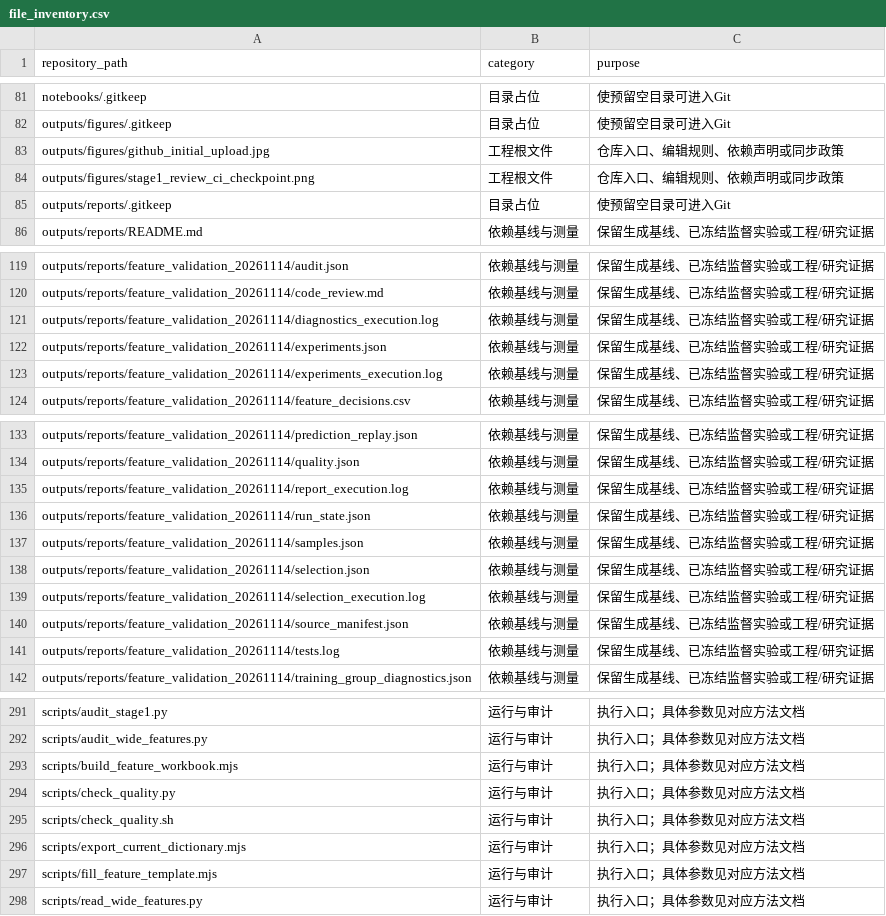
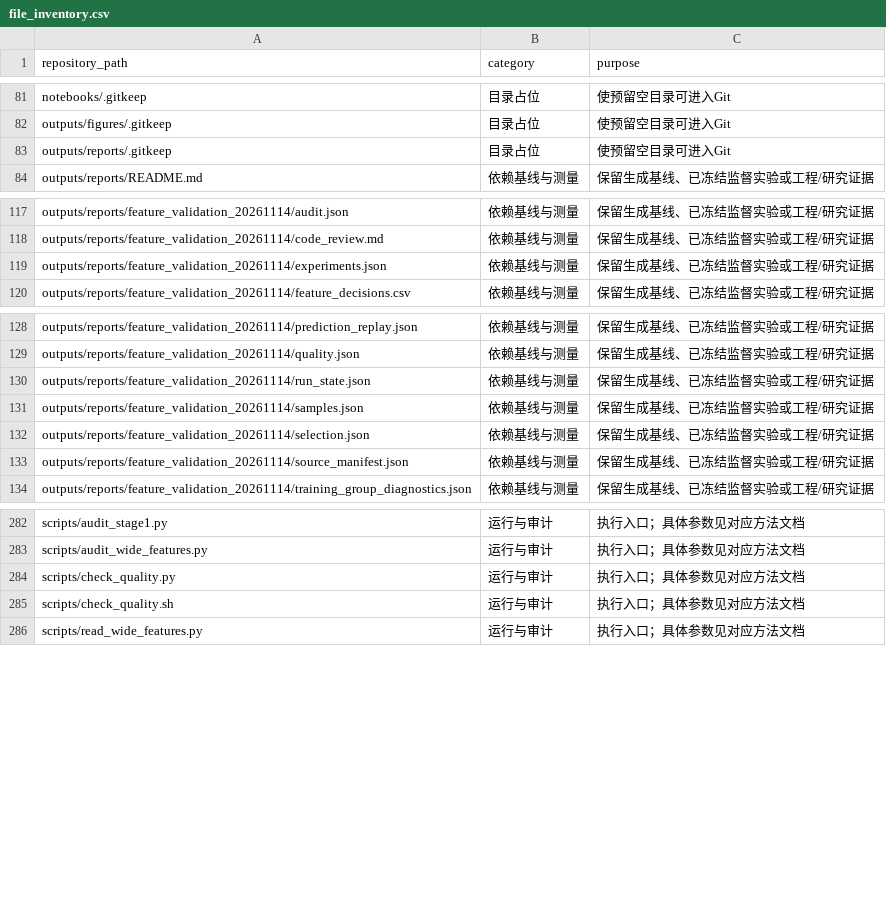
Before and after one commit to AlinaSweet/microsoft_user_behavior_analysis, a CSV file: docs/file_inventory.csv, drawn as a sheet; only a part is shown, gaps mark what is left out; the diff covers the shown part only; the diff names each change by its address in the sheet, - before the commit and + after, or states it on an @@ line.

```diff
--- a/docs/file_inventory.csv
+++ b/docs/file_inventory.csv
-row 83: outputs/figures/github_initial_upload.jpg | 工程根文件 | 仓库入口、编辑规则、依赖声明或同步政策
-row 84: outputs/figures/stage1_review_ci_checkpoint.png | 工程根文件 | 仓库入口、编辑规则、依赖声明或同步政策
-row 121: outputs/reports/feature_validation_20261114/diagnostics_execution.log | 依赖基线与测量 | 保留生成基线、已冻结监督实验或工程/研究证据
-row 123: outputs/reports/feature_validation_20261114/experiments_execution.log | 依赖基线与测量 | 保留生成基线、已冻结监督实验或工程/研究证据
-row 135: outputs/reports/feature_validation_20261114/report_execution.log | 依赖基线与测量 | 保留生成基线、已冻结监督实验或工程/研究证据
-row 139: outputs/reports/feature_validation_20261114/selection_execution.log | 依赖基线与测量 | 保留生成基线、已冻结监督实验或工程/研究证据
-row 141: outputs/reports/feature_validation_20261114/tests.log | 依赖基线与测量 | 保留生成基线、已冻结监督实验或工程/研究证据
-row 293: scripts/build_feature_workbook.mjs | 运行与审计 | 执行入口；具体参数见对应方法文档
-row 296: scripts/export_current_dictionary.mjs | 运行与审计 | 执行入口；具体参数见对应方法文档
-row 297: scripts/fill_feature_template.mjs | 运行与审计 | 执行入口；具体参数见对应方法文档
```
Also changed, not shown: 2 removed rows elsewhere in this file, 12 other files.
